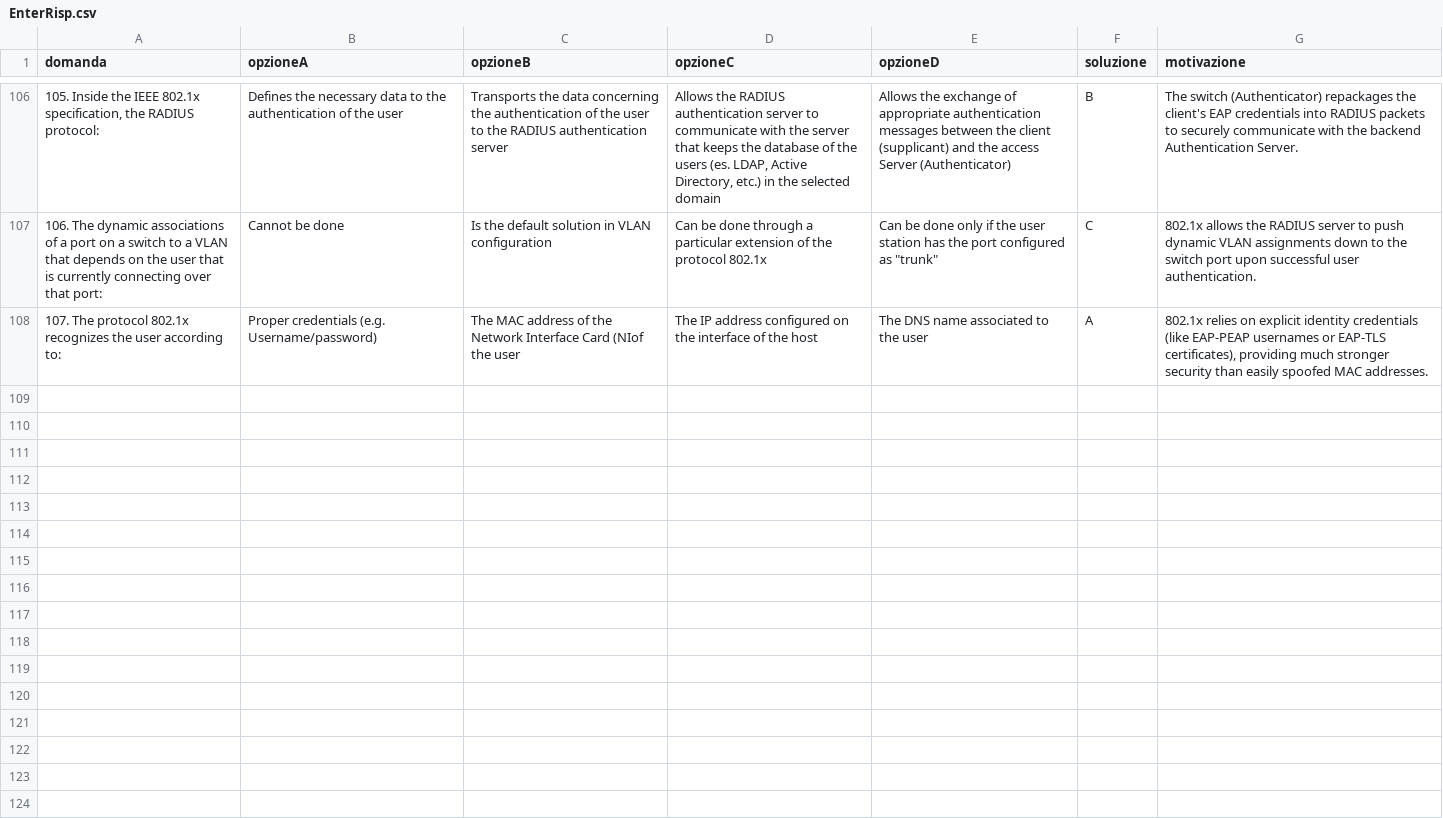
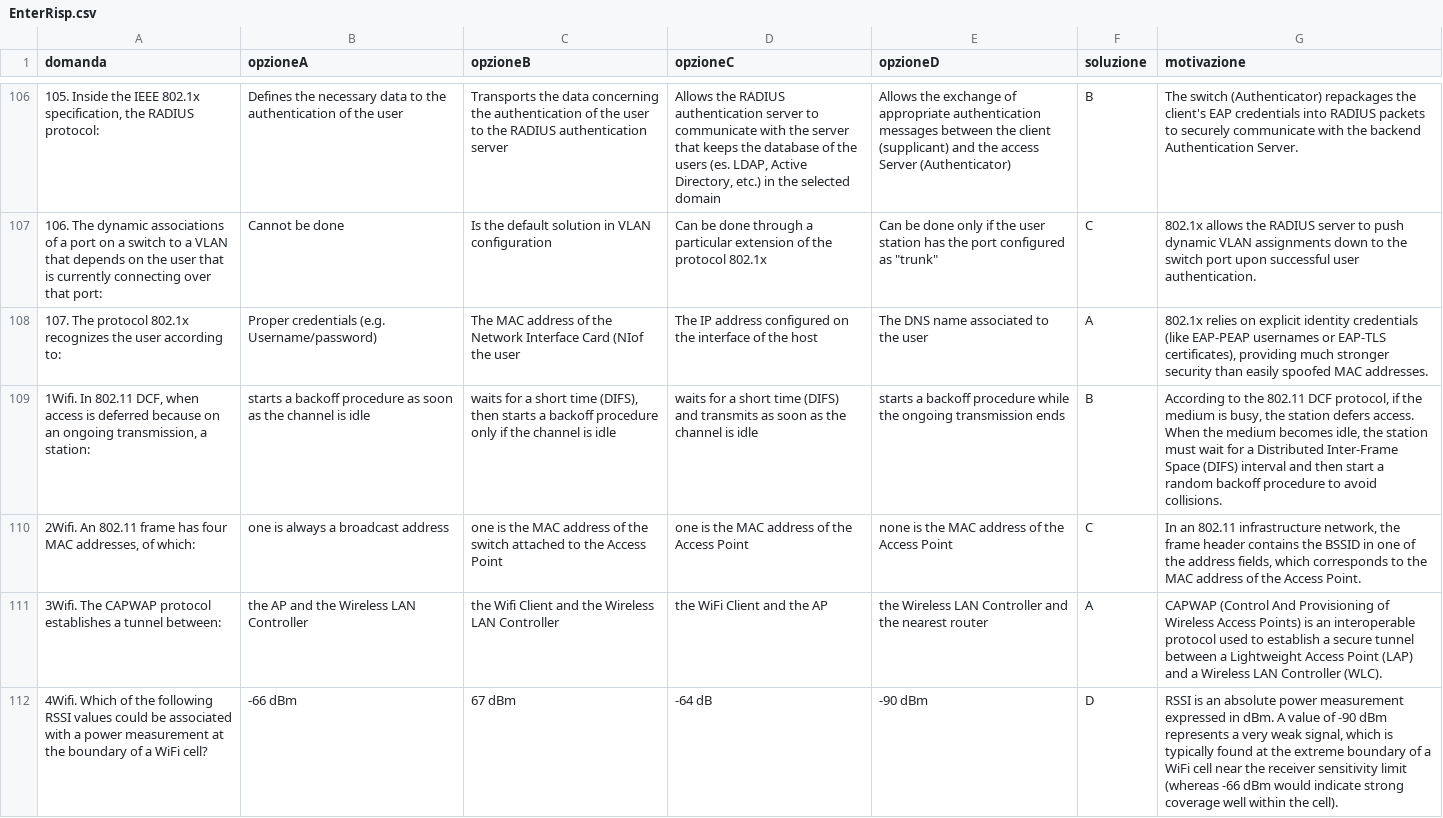
Before and after one commit to SamVia/quizzz, a CSV file: csv/EnterRisp.csv, drawn as a sheet; only a part is shown, gaps mark what is left out; the diff names each change by its address in the sheet, - before the commit and + after, or states it on an @@ line.

Commit message:
add: added wifi quizzes

```diff
--- a/csv/EnterRisp.csv
+++ b/csv/EnterRisp.csv
+row 109: 1Wifi. In 802.11 DCF, when access is deferred because on an ongoing transmission, a station: | starts a backoff procedure as soon as the channel is idle | waits for a short time (DIFS), then starts a backoff procedure only if the channel is idle | waits for a short time (DIFS) and transmits as soon as the channel is idle | starts a backoff procedure while the ongoing transmission ends | B | According to the 802.11 DCF protocol, if the medium is busy, the station defers access. When the medium becomes idle, the station must wait for a Distributed Inter-Frame Space (DIFS) interval and then start a random backoff procedure to avoid collisions.
+row 110: 2Wifi. An 802.11 frame has four MAC addresses, of which: | one is always a broadcast address | one is the MAC address of the switch attached to the Access Point | one is the MAC address of the Access Point | none is the MAC address of the Access Point | C | In an 802.11 infrastructure network, the frame header contains the BSSID in one of the address fields, which corresponds to the MAC address of the Access Point.
+row 111: 3Wifi. The CAPWAP protocol establishes a tunnel between: | the AP and the Wireless LAN Controller | the Wifi Client and the Wireless LAN Controller | the WiFi Client and the AP | the Wireless LAN Controller and the nearest router | A | CAPWAP (Control And Provisioning of Wireless Access Points) is an interoperable protocol used to establish a secure tunnel between a Lightweight Access Point (LAP) and a Wireless LAN Controller (WLC).
+row 112: 4Wifi. Which of the following RSSI values could be associated with a power measurement at the boundary of a WiFi cell? | -66 dBm | 67 dBm | -64 dB | -90 dBm | D | RSSI is an absolute power measurement expressed in dBm. A value of -90 dBm represents a very weak signal, which is typically found at the extreme boundary of a WiFi cell near the receiver sensitivity limit (whereas -66 dBm would indicate strong coverage well within the cell).
```
